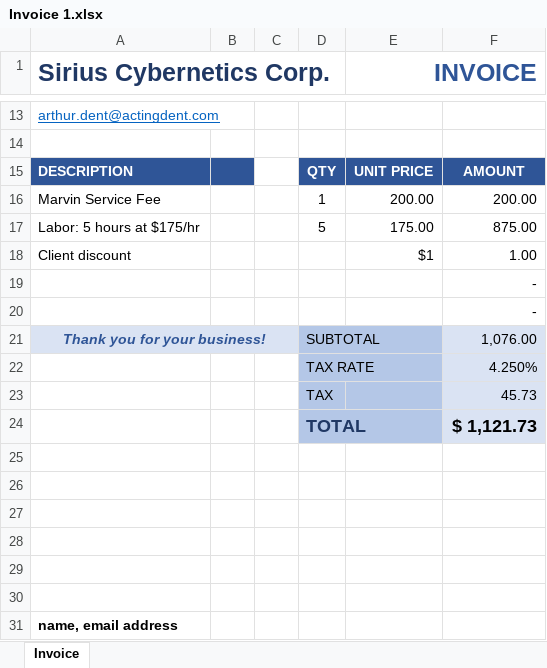
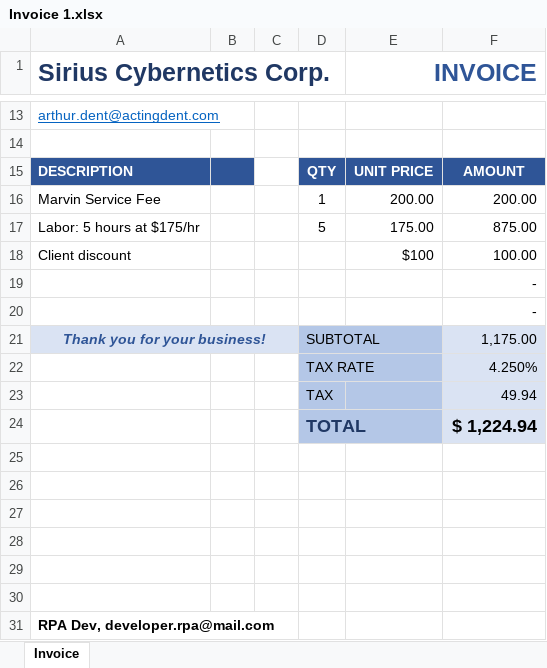
Before and after one commit to DennisPitallano/UIPathJourney, an Excel workbook: Email Automation/Invoices/Invoice 1.xlsx, sheet Invoice, drawn as a sheet; only a part is shown, gaps mark what is left out; values as stored, in another font and other column widths than the file's, no borders; the diff names each change by its address in the sheet, - before the commit and + after, or states it on an @@ line.

Commit message:
Write discount value and Signature to Cell

```diff
--- a/Email Automation/Invoices/Invoice 1.xlsx (sheet Invoice)
+++ b/Email Automation/Invoices/Invoice 1.xlsx (sheet Invoice)
-E18 (INVOICE): $1
+E18 (INVOICE): $100
-F18: 1.00
+F18: 100.00
-F21: 1,076.00
+F21: 1,175.00
-F23: 45.73
+F23: 49.94
-F24: $ 1,121.73
+F24: $ 1,224.94
-A31 (Sirius Cybernetics Corp.): name, email address
+A31 (Sirius Cybernetics Corp.): RPA Dev, developer.rpa@mail.com
```
Also changed, not shown: Email Automation/Invoices/Invoice 2.xlsx, Email Automation/Invoices/Invoice 3.xlsx, 6 other files.
